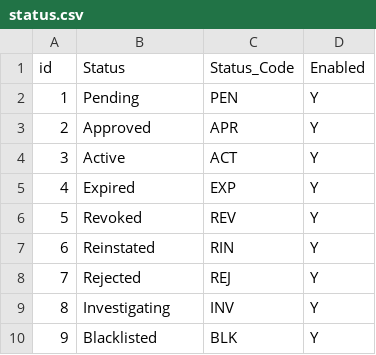
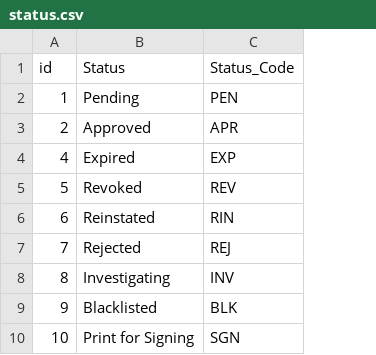
Before and after one commit to andgar2010/Data-Dictionary, a CSV file: separated/csv/status.csv, drawn as a sheet; removed rows and columns are numbered as before the commit, all else as after; the diff names each change by its address in the sheet, - before the commit and + after, or states it on an @@ line.

```diff
--- a/separated/csv/status.csv
+++ b/separated/csv/status.csv
-column D (Enabled), rows 2-3: Y | Y; rows 5-10: all Y
-row 4: 3 | Active | ACT | Y
+row 10: 10 | Print for Signing | SGN
```
Also changed, not shown: separated/csv/Entity_Type.csv, separated/csv/units_of_measurement.csv, 34 other files.
